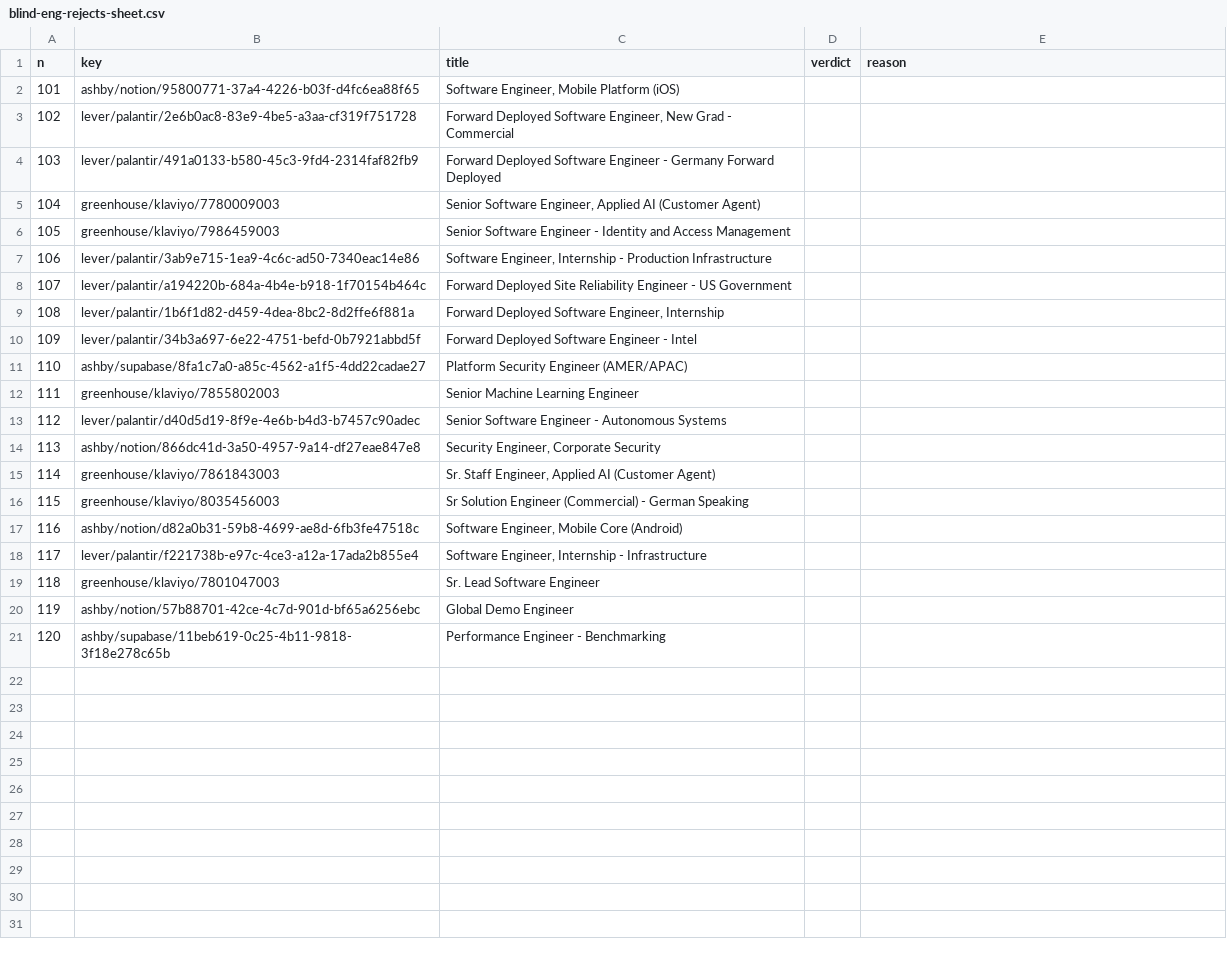
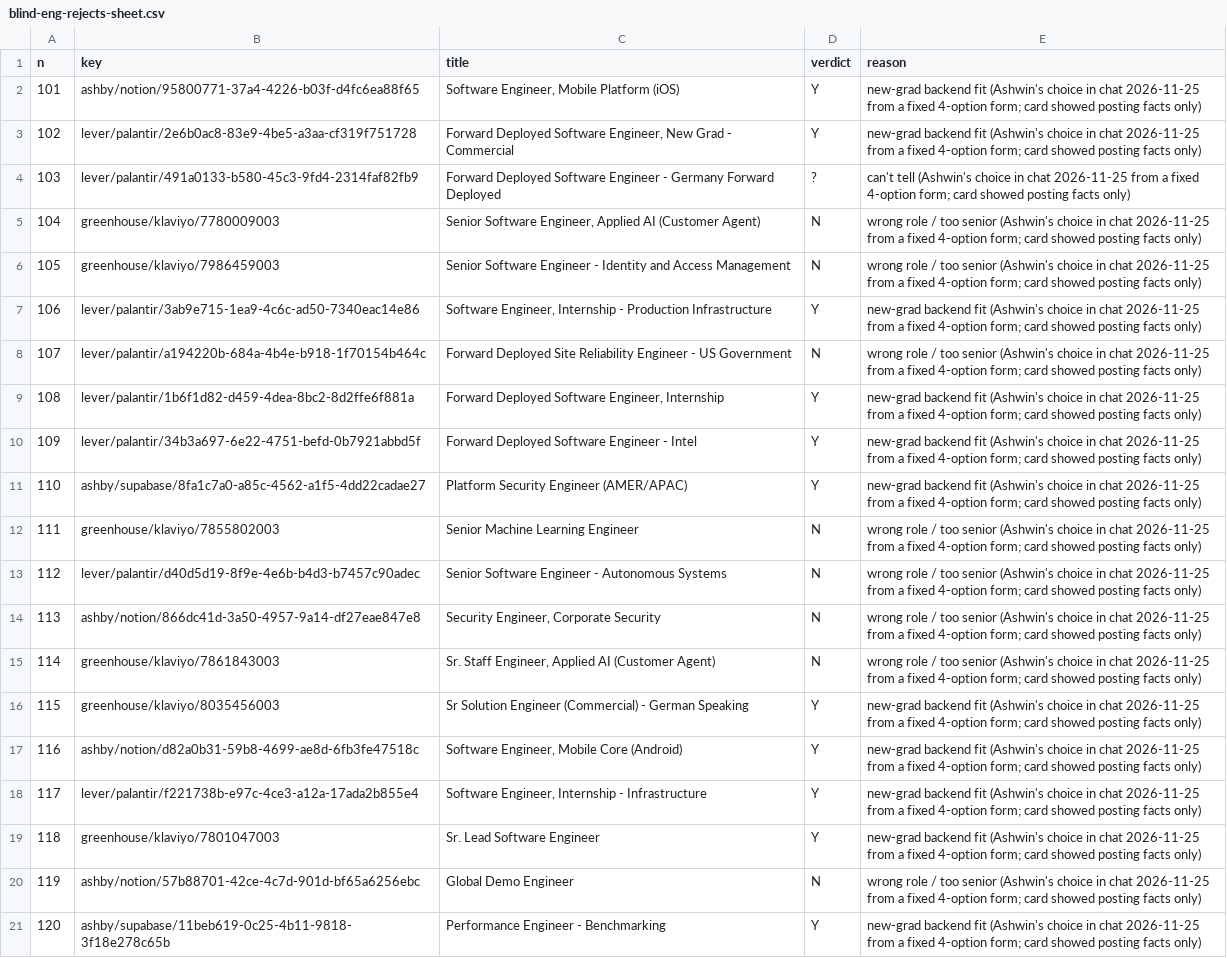
Before and after one commit to nikbearbrown/info-7375-prompt-engineering-for-generative-ai, a CSV file: fall-2026/ashwin-t/js3-filter-tool-score/labels/blind-eng-rejects-sheet.csv, drawn as a sheet; the diff names each change by its address in the sheet, - before the commit and + after, or states it on an @@ line.

```diff
--- a/fall-2026/ashwin-t/js3-filter-tool-score/labels/blind-eng-rejects-sheet.csv
+++ b/fall-2026/ashwin-t/js3-filter-tool-score/labels/blind-eng-rejects-sheet.csv
-D2:D3 (verdict): (empty)
+D2:D3 (verdict): Y
-E2:E3 (reason): (empty)
+E2:E3 (reason): new-grad backend fit (Ashwin's choice in chat 2026-11-25 from a fixed 4-option form; card showed posting facts only)
-D4 (verdict): (empty)
+D4 (verdict): ?
-E4 (reason): (empty)
+E4 (reason): can't tell (Ashwin's choice in chat 2026-11-25 from a fixed 4-option form; card showed posting facts only)
-D5:D6 (verdict): (empty)
+D5:D6 (verdict): N
-E5:E6 (reason): (empty)
+E5:E6 (reason): wrong role / too senior (Ashwin's choice in chat 2026-11-25 from a fixed 4-option form; card showed posting facts only)
-D7 (verdict): (empty)
+D7 (verdict): Y
-E7 (reason): (empty)
+E7 (reason): new-grad backend fit (Ashwin's choice in chat 2026-11-25 from a fixed 4-option form; card showed posting facts only)
-D8 (verdict): (empty)
+D8 (verdict): N
-E8 (reason): (empty)
+E8 (reason): wrong role / too senior (Ashwin's choice in chat 2026-11-25 from a fixed 4-option form; card showed posting facts only)
-D9:D11 (verdict): (empty)
+D9:D11 (verdict): Y
-E9:E11 (reason): (empty)
+E9:E11 (reason): new-grad backend fit (Ashwin's choice in chat 2026-11-25 from a fixed 4-option form; card showed posting facts only)
-D12:D15 (verdict): (empty)
+D12:D15 (verdict): N
-E12:E15 (reason): (empty)
+E12:E15 (reason): wrong role / too senior (Ashwin's choice in chat 2026-11-25 from a fixed 4-option form; card showed posting facts only)
-D16:D19 (verdict): (empty)
+D16:D19 (verdict): Y
-E16:E19 (reason): (empty)
+E16:E19 (reason): new-grad backend fit (Ashwin's choice in chat 2026-11-25 from a fixed 4-option form; card showed posting facts only)
-D20 (verdict): (empty)
+D20 (verdict): N
-E20 (reason): (empty)
+E20 (reason): wrong role / too senior (Ashwin's choice in chat 2026-11-25 from a fixed 4-option form; card showed posting facts only)
-D21 (verdict): (empty)
+D21 (verdict): Y
-E21 (reason): (empty)
+E21 (reason): new-grad backend fit (Ashwin's choice in chat 2026-11-25 from a fixed 4-option form; card showed posting facts only)
```
Also changed, not shown: 5 other files.
